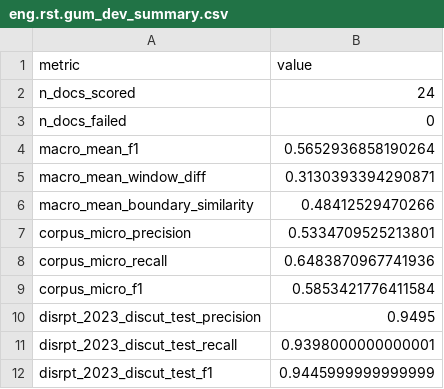
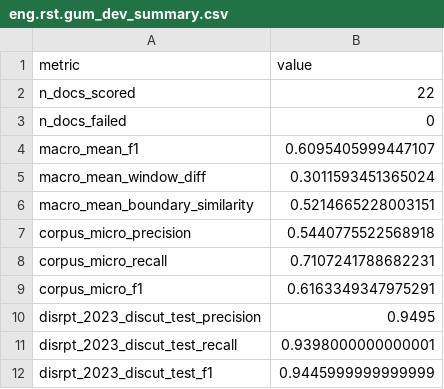
Before and after one commit to klimpe/llm-segmentation-eval, a CSV file: results/eng.rst.gum_dev_summary.csv, drawn as a sheet.

```diff
--- a/results/eng.rst.gum_dev_summary.csv
+++ b/results/eng.rst.gum_dev_summary.csv
@@ -1,10 +1,10 @@
 metric,value
-n_docs_scored,24
+n_docs_scored,22
 n_docs_failed,0
-macro_mean_f1,0.5652936858190264
-macro_mean_window_diff,0.3130393394290871
-macro_mean_boundary_similarity,0.48412529470266
-corpus_micro_precision,0.5334709525213801
-corpus_micro_recall,0.6483870967741936
-corpus_micro_f1,0.5853421776411584
+macro_mean_f1,0.6095405999447107
+macro_mean_window_diff,0.3011593451365024
+macro_mean_boundary_similarity,0.5214665228003151
+corpus_micro_precision,0.5440775522568918
+corpus_micro_recall,0.7107241788682231
+corpus_micro_f1,0.6163349347975291
 disrpt_2023_discut_test_precision,0.9495
```
Also changed, not shown: results/eng.rst.gum_dev_per_document.csv, results/eng.rst.gum_dev_per_genre.csv, 3 other files.
